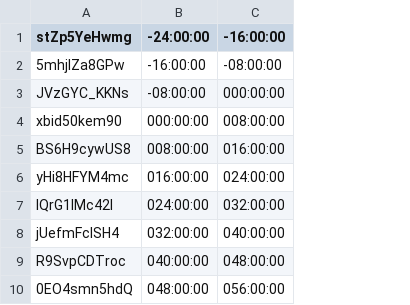
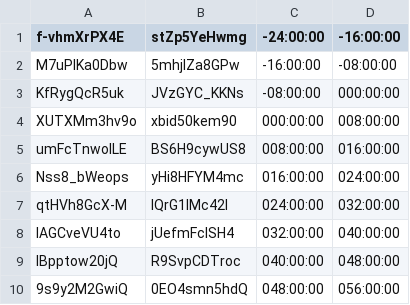
Before and after one commit to bfeist/Apollo_11, a CSV file: _website/_webroot/11alpha/indexes/videoURLData.csv, drawn as a sheet; only a part is shown; the diff names each change by its address in the sheet, - before the commit and + after, or states it on an @@ line.

Commit message:
Added SD video stream option

```diff
--- a/_website/_webroot/11alpha/indexes/videoURLData.csv
+++ b/_website/_webroot/11alpha/indexes/videoURLData.csv
+column A (f-vhmXrPX4E), rows 2-10: M7uPIKa0Dbw | KfRygQcR5uk | XUTXMm3hv9o | umFcTnwolLE | Nss8_bWeops | qtHVh8GcX-M | lAGCveVU4to | IBpptow20jQ | 9s9y2M2GwiQ
```
Also changed, not shown: 7 other files.
